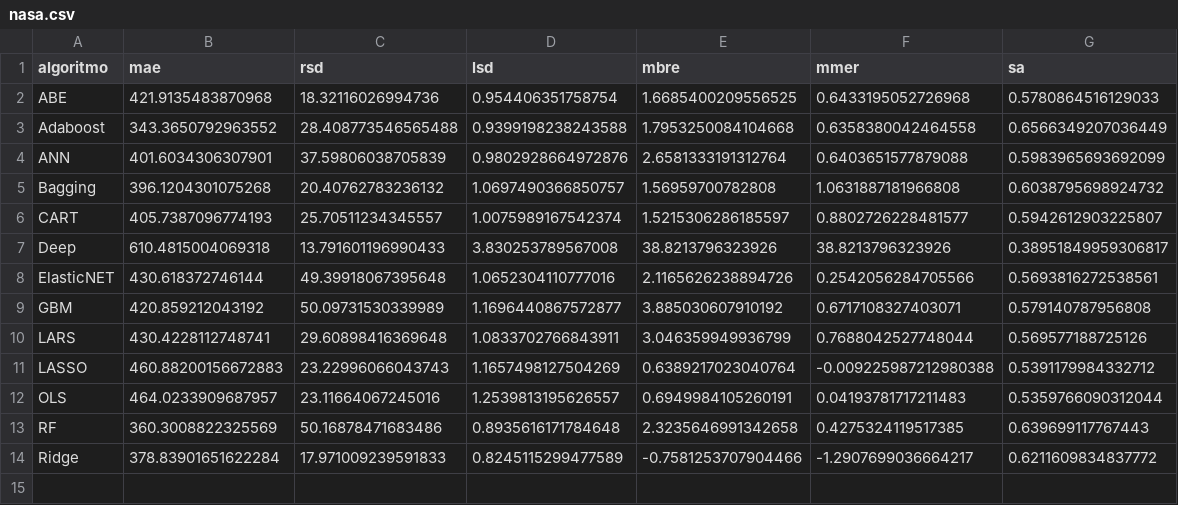
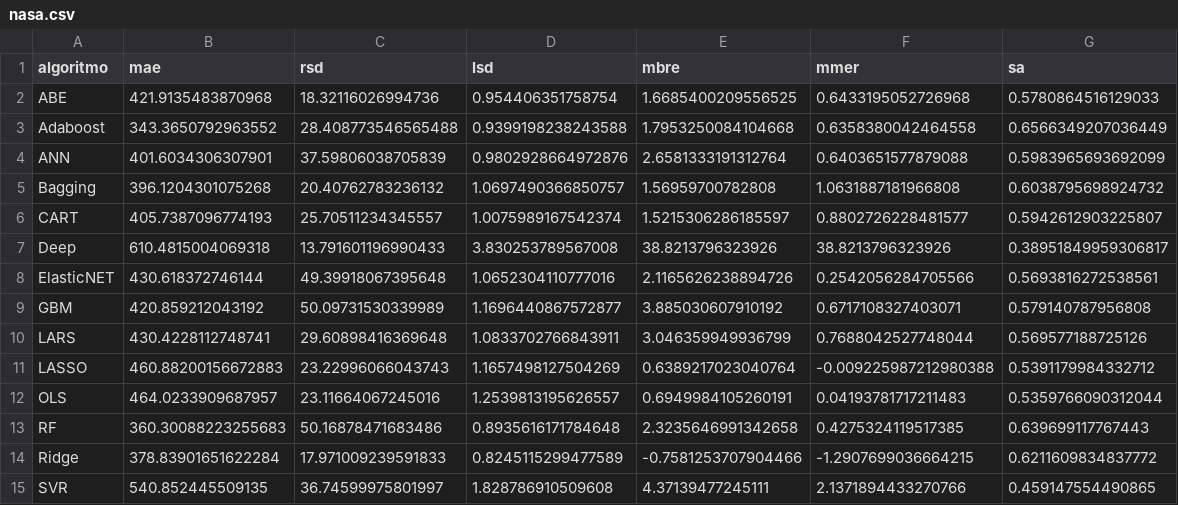
Before and after one commit to albertofernandezs/machine-learning, a CSV file: nasa.csv, drawn as a sheet.

Commit message:
Actualizacion

```diff
--- a/nasa.csv
+++ b/nasa.csv
@@ -12,3 +12,4 @@ LASSO,460.88200156672883,23.22996066043743,1.1657498127504269,0.6389217023040764
 OLS,464.0233909687957,23.11664067245016,1.2539813195626557,0.6949984105260191,0.04193781717211483,0.5359766090312044
-RF,360.3008822325569,50.16878471683486,0.8935616171784648,2.3235646991342658,0.4275324119517385,0.639699117767443
-Ridge,378.83901651622284,17.971009239591833,0.8245115299477589,-0.7581253707904466,-1.2907699036664217,0.6211609834837772
+RF,360.30088223255683,50.16878471683486,0.8935616171784648,2.3235646991342658,0.4275324119517385,0.639699117767443
+Ridge,378.83901651622284,17.971009239591833,0.8245115299477589,-0.7581253707904466,-1.2907699036664215,0.6211609834837772
+SVR,540.852445509135,36.74599975801997,1.828786910509608,4.37139477245111,2.1371894433270766,0.459147554490865
```
